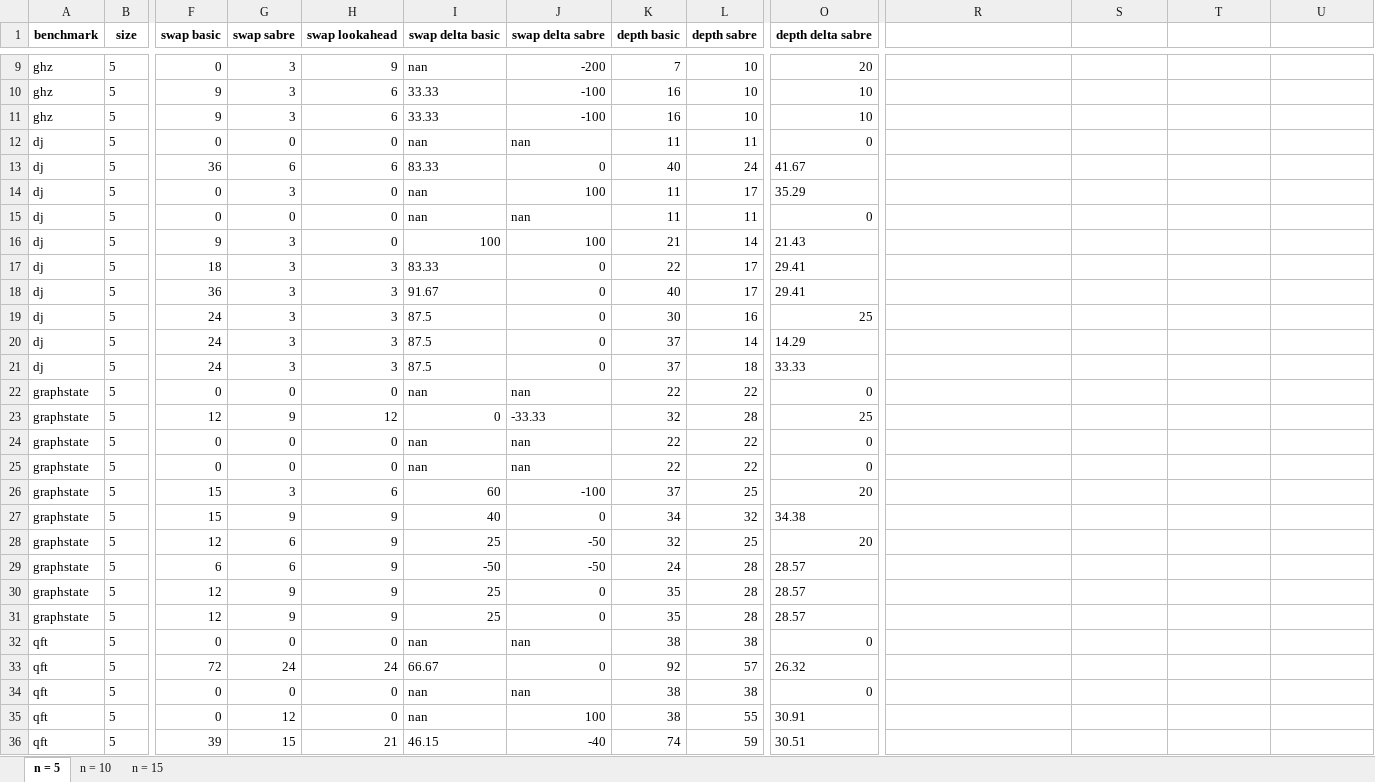
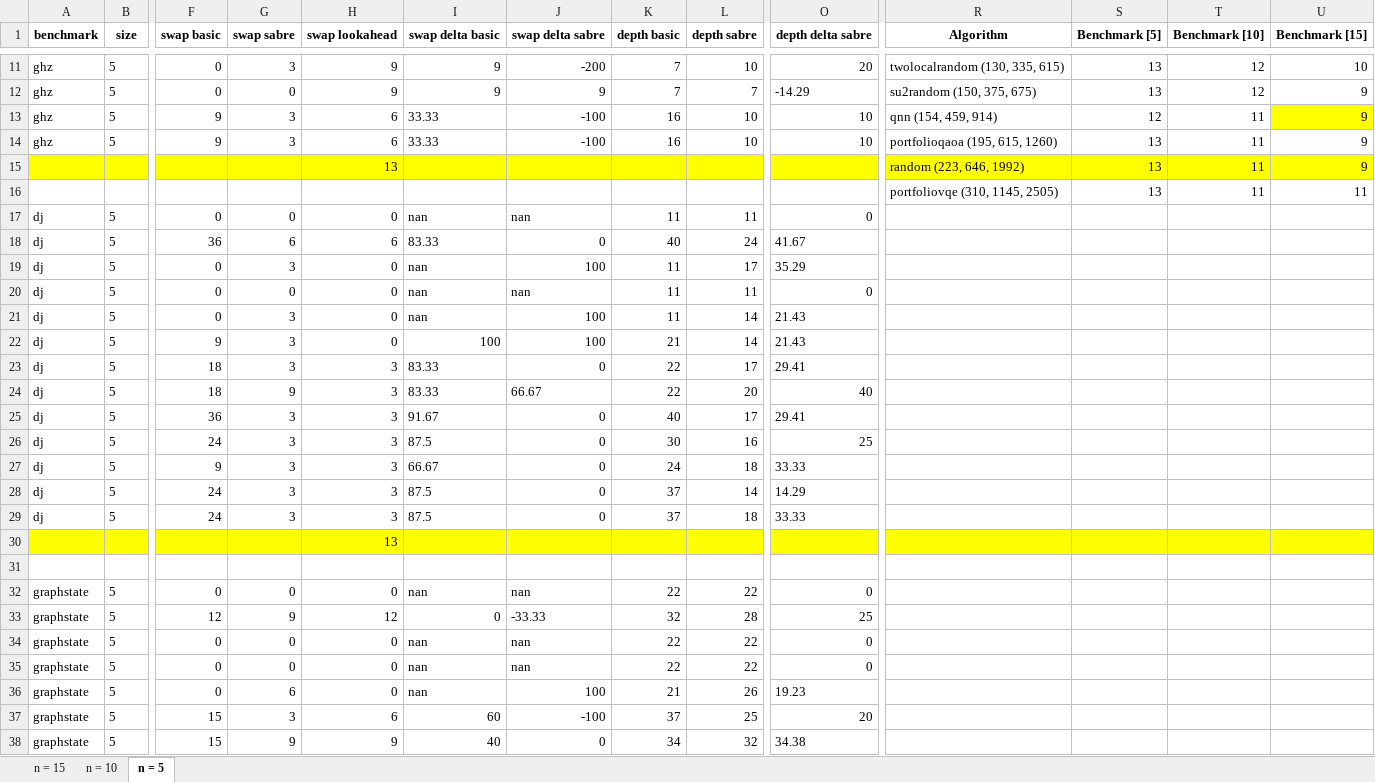
Before and after one commit to natashaval/qubit-mapping-distributed-qc, an Excel workbook: excel/data_benchmark_FINAL.xlsx, sheet n = 5, drawn as a sheet; only a part is shown, gaps mark what is left out; the shorter side is filled out with more unchanged rows; values as stored, in another font and other column widths than the file's, no borders; charts and pictures not drawn; addresses are those after the commit; rows hold the shown columns only; the diff covers the shown part only; the diff names each change by its address in the sheet, - before the commit and + after, or states it on an @@ line.

Commit message:
rerun benchmarking additional

```diff
--- a/excel/data_benchmark_FINAL.xlsx (sheet n = 5)
+++ b/excel/data_benchmark_FINAL.xlsx (sheet n = 5)
@@ sheet tab order changed: n = 15 | n = 10 | n = 5 @@
-R1: (empty)
+R1: Algorithm
-S1: (empty)
+S1: Benchmark [5]
-T1: (empty)
+T1: Benchmark [10]
-U1: (empty)
+U1: Benchmark [15]
-I11 (swap delta basic): nan
+I11 (swap delta basic): 9
-R11 (Algorithm): (empty)
+R11 (Algorithm): twolocalrandom (130, 335, 615)
-S11 (Benchmark [5]): (empty)
+S11 (Benchmark [5]): 13
-T11 (Benchmark [10]): (empty)
+T11 (Benchmark [10]): 12
-U11 (Benchmark [15]): (empty)
+U11 (Benchmark [15]): 10
+row 12: ghz | 5 | 0 | 0 | 9 | 9 | 9 | 7 | 7 | -14.29 | su2random (150, 375, 675) | 13 | 12 | 9
-R13 (Algorithm): (empty)
+R13 (Algorithm): qnn (154, 459, 914)
-S13 (Benchmark [5]): (empty)
+S13 (Benchmark [5]): 12
-T13:T14 (Benchmark [10]): (empty)
+T13:T14 (Benchmark [10]): 11
-U13:U14 (Benchmark [15]): (empty)
+U13:U14 (Benchmark [15]): 9
-U13 fill: none
+U13 fill: #FFFF00
-R14 (Algorithm): (empty)
+R14 (Algorithm): portfolioqaoa (195, 615, 1260)
-S14 (Benchmark [5]): (empty)
+S14 (Benchmark [5]): 13
+row 15:  |  |  |  | 13 |  |  |  |  |  | random (223, 646, 1992) | 13 | 11 | 9
+row 16:  |  |  |  |  |  |  |  |  |  | portfoliovqe (310, 1145, 2505) | 13 | 11 | 11
+row 21: dj | 5 | 0 | 3 | 0 | nan | 100 | 11 | 14 | 21.43
+row 24: dj | 5 | 18 | 9 | 3 | 83.33 | 66.67 | 22 | 20 | 40
+row 27: dj | 5 | 9 | 3 | 3 | 66.67 | 0 | 24 | 18 | 33.33
+row 30:  |  |  |  | 13
+row 31: (empty)
+row 36: graphstate | 5 | 0 | 6 | 0 | nan | 100 | 21 | 26 | 19.23
```
Also changed, not shown: 65 added rows, 39 edited cells and cell formats elsewhere in this sheet, sheet n = 15, sheet n = 10, charts or pictures, excel/data_layout_FINAL.xlsx, 13 other files.
